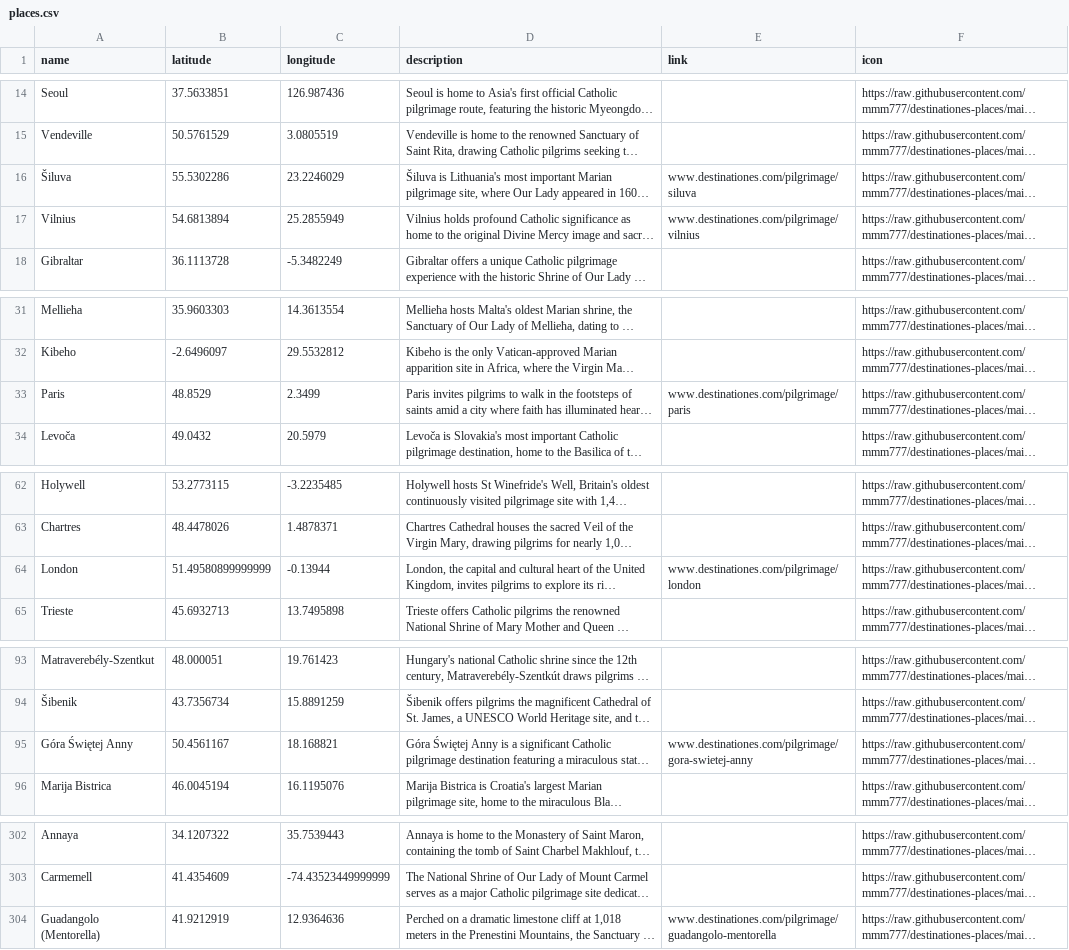
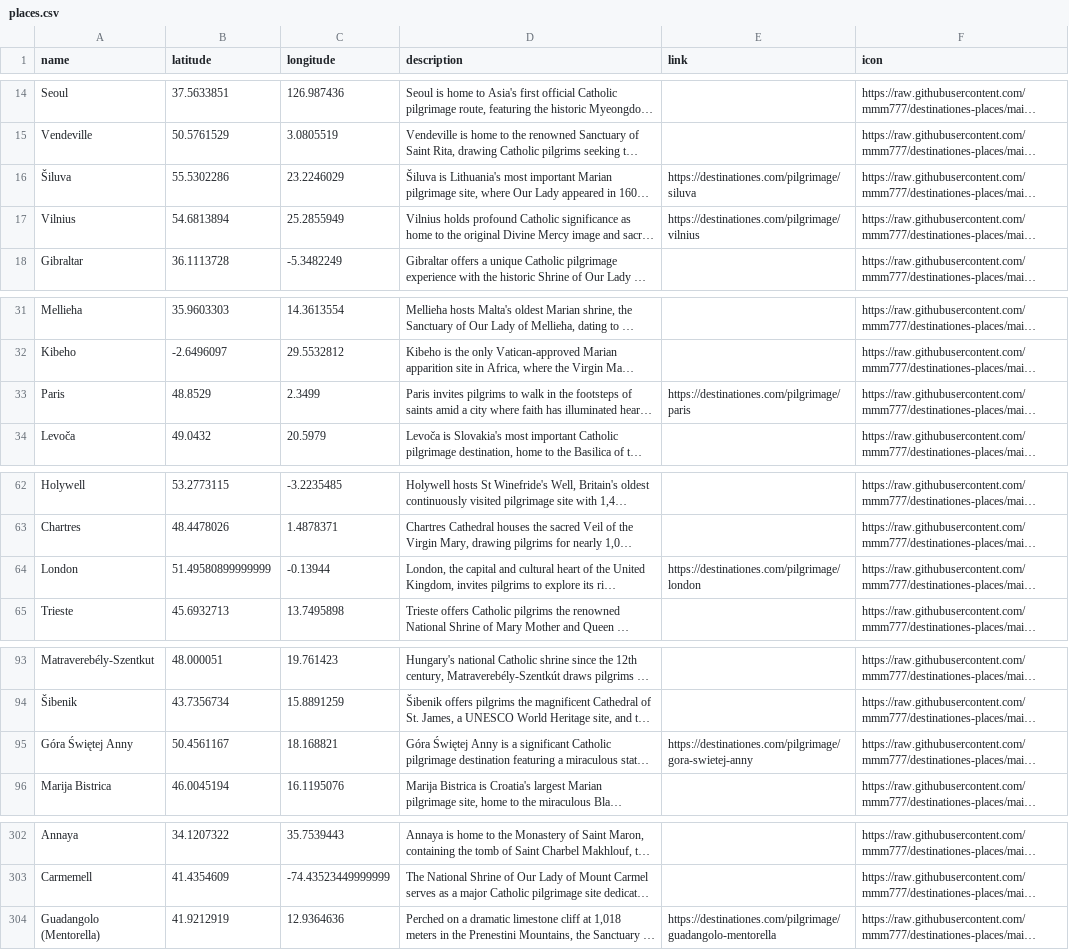
Before and after one commit to mmm777/destinationes-places, a CSV file: places.csv, drawn as a sheet; only a part is shown, gaps mark what is left out; long unchanged cells end in …; the diff names each change by its address in the sheet, - before the commit and + after, or states it on an @@ line.

Commit message:
Update places.csv

```diff
--- a/places.csv
+++ b/places.csv
-E16 (link): www.destinationes.com/pilgrimage/siluva
+E16 (link): https://destinationes.com/pilgrimage/siluva
-E17 (link): www.destinationes.com/pilgrimage/vilnius
+E17 (link): https://destinationes.com/pilgrimage/vilnius
-E33 (link): www.destinationes.com/pilgrimage/paris
+E33 (link): https://destinationes.com/pilgrimage/paris
-E64 (link): www.destinationes.com/pilgrimage/london
+E64 (link): https://destinationes.com/pilgrimage/london
-E95 (link): www.destinationes.com/pilgrimage/gora-swietej-anny
+E95 (link): https://destinationes.com/pilgrimage/gora-swietej-anny
-E304 (link): www.destinationes.com/pilgrimage/ guadangolo-mentorella
+E304 (link): https://destinationes.com/pilgrimage/guadangolo-mentorella
```
